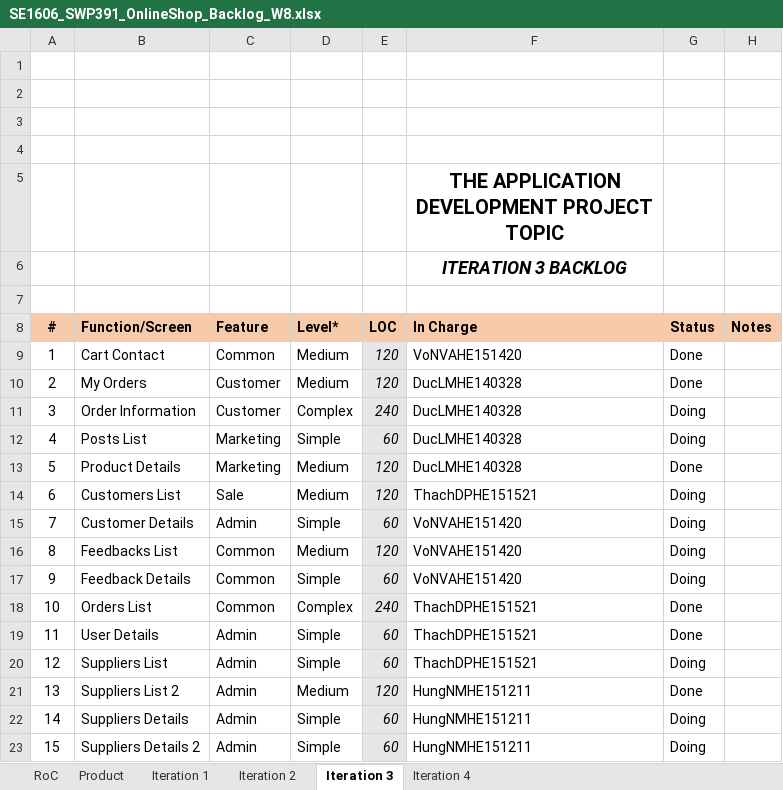
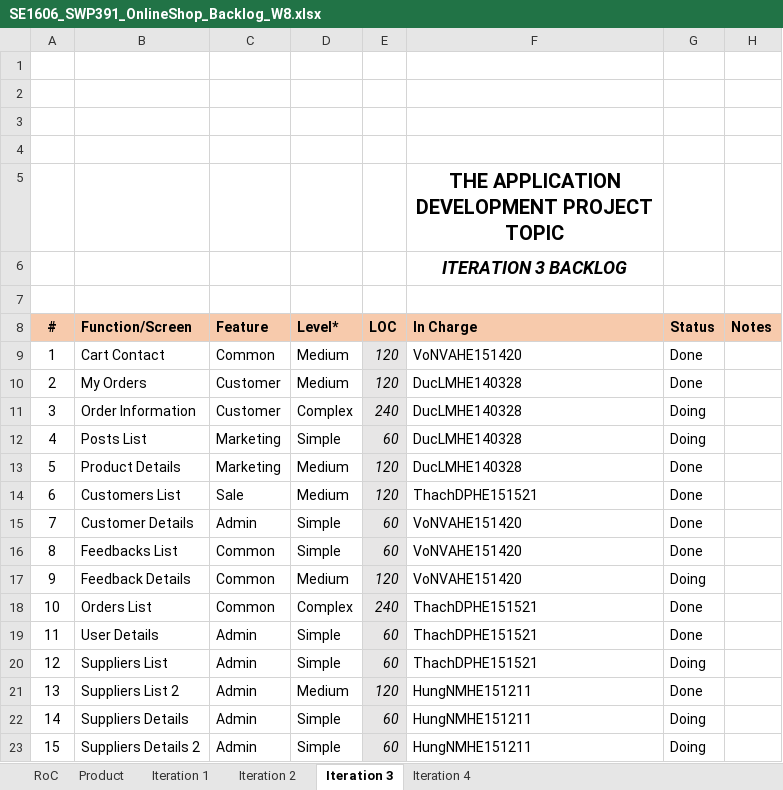
Before and after one commit to Happy-2001/SWP391, an Excel workbook: Documents/SE1606_SWP391_OnlineShop_Backlog_W8.xlsx, sheet Iteration 3, drawn as a sheet; values as stored, in another font and other column widths than the file's, no borders; charts and pictures not drawn; the diff names each change by its address in the sheet, - before the commit and + after, or states it on an @@ line.

```diff
--- a/Documents/SE1606_SWP391_OnlineShop_Backlog_W8.xlsx (sheet Iteration 3)
+++ b/Documents/SE1606_SWP391_OnlineShop_Backlog_W8.xlsx (sheet Iteration 3)
-G14:G16 (Status): Doing
+G14:G16 (Status): Done
-D16 (Level*): Medium
+D16 (Level*): Simple
-E16 (LOC): 120
+E16 (LOC): 60
-D17 (Level*): Simple
+D17 (Level*): Medium
-E17 (LOC): 60
+E17 (LOC): 120
```
Also changed, not shown: sheet Iteration 4, 6 other files.
